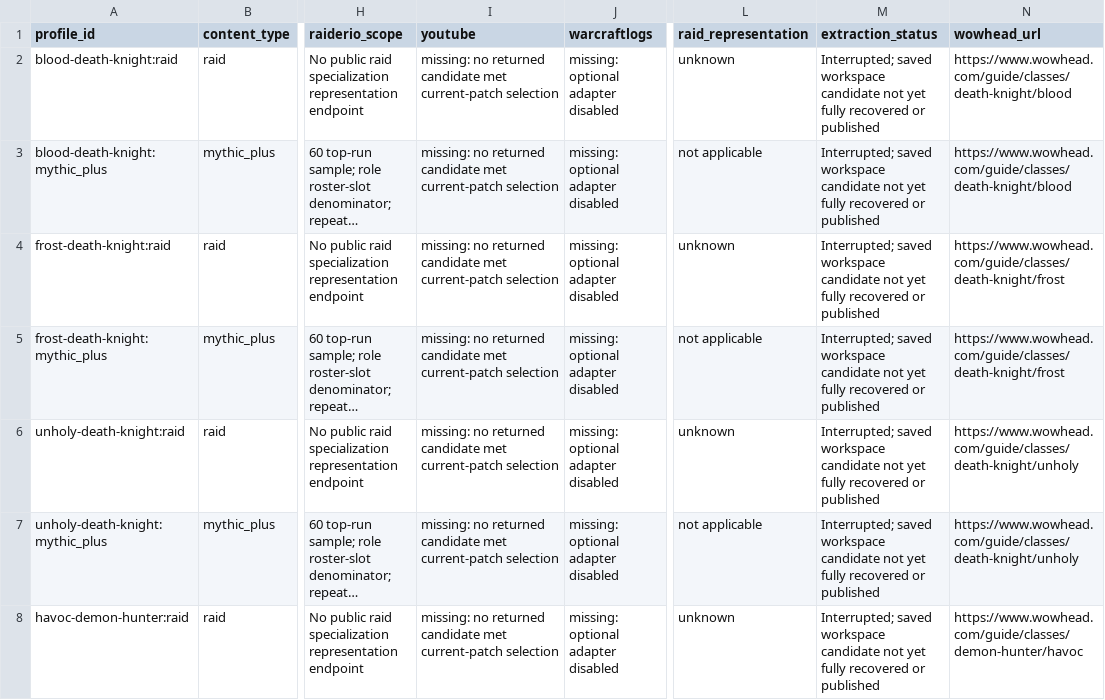
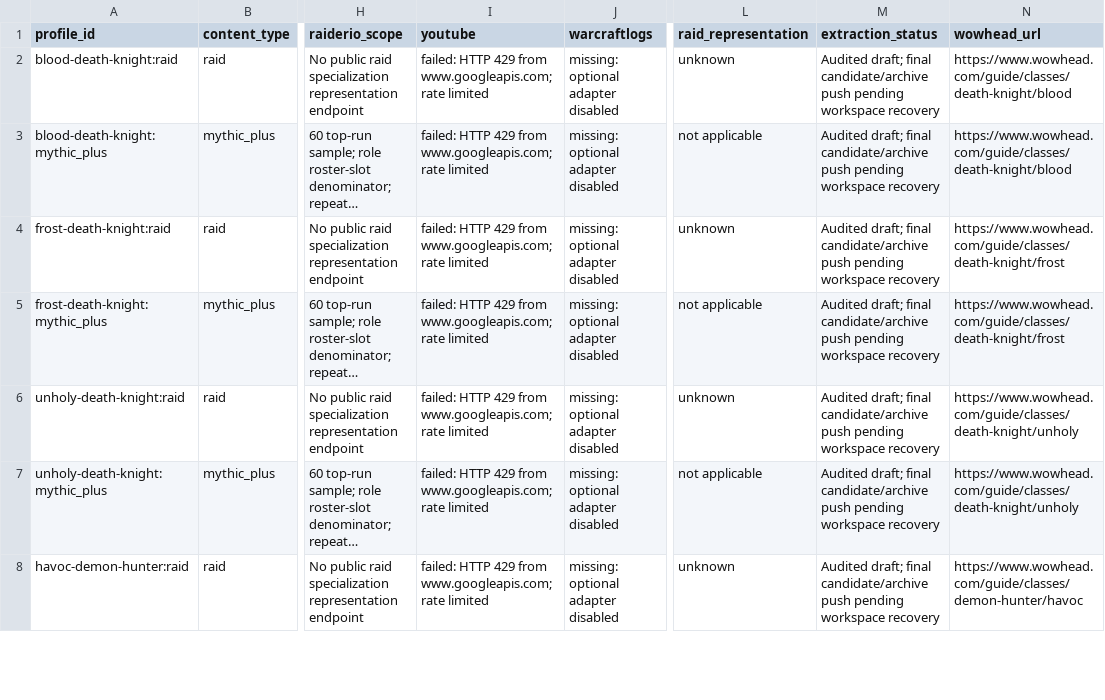
Before and after one commit to Ejgood21/gaming-hub, a CSV file: apps/wow/data/12.1.5/live-coverage.csv, drawn as a sheet; only a part is shown, gaps mark what is left out; long unchanged cells end in …; the diff covers the shown part only; the diff names each change by its address in the sheet, - before the commit and + after, or states it on an @@ line.

Commit message:
Record Pages rebase verification and exact final-run source failures

```diff
--- a/apps/wow/data/12.1.5/live-coverage.csv
+++ b/apps/wow/data/12.1.5/live-coverage.csv
-I2:I8 (youtube): missing: no returned candidate met current-patch selection
+I2:I8 (youtube): failed: HTTP 429 from www.googleapis.com; rate limited
-M2:M8 (extraction_status): Interrupted; saved workspace candidate not yet fully recovered or published
+M2:M8 (extraction_status): Audited draft; final candidate/archive push pending workspace recovery
```
Also changed, not shown: 146 edited cells elsewhere in this file, 3 other files.
